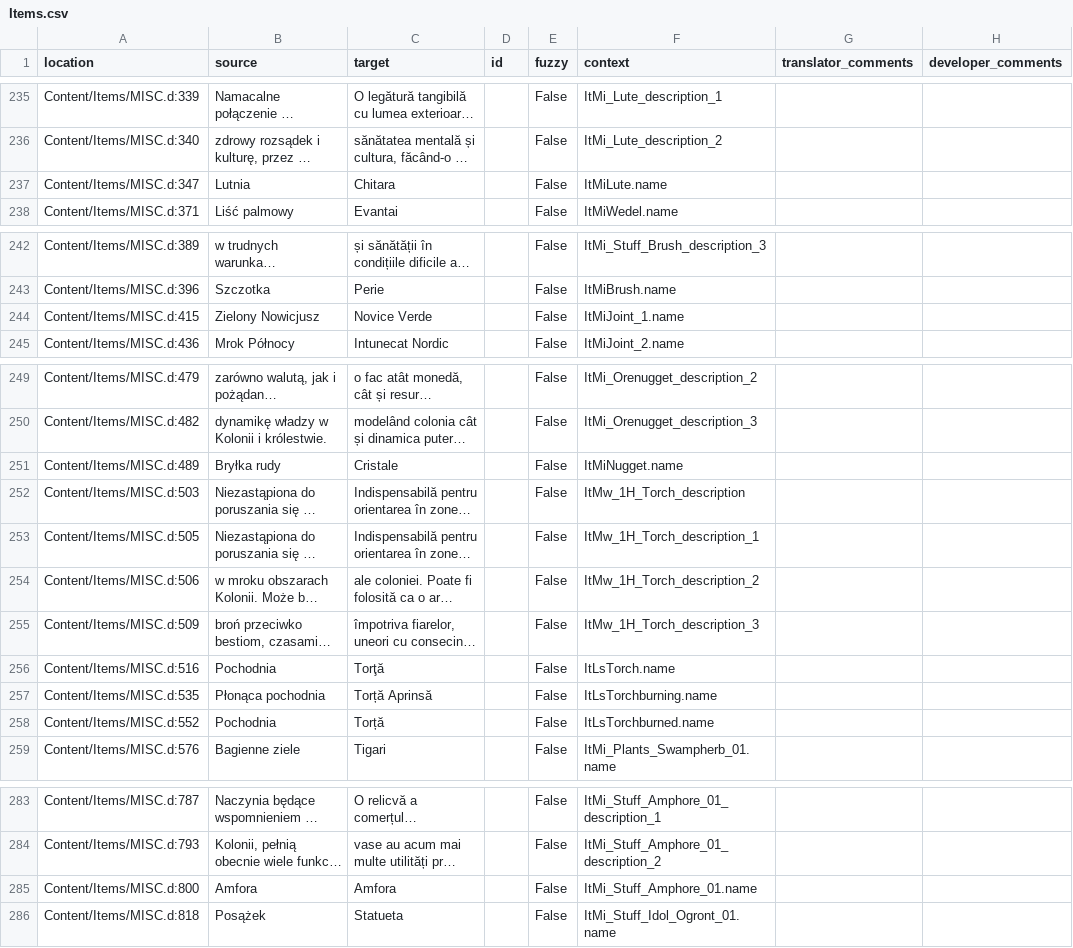
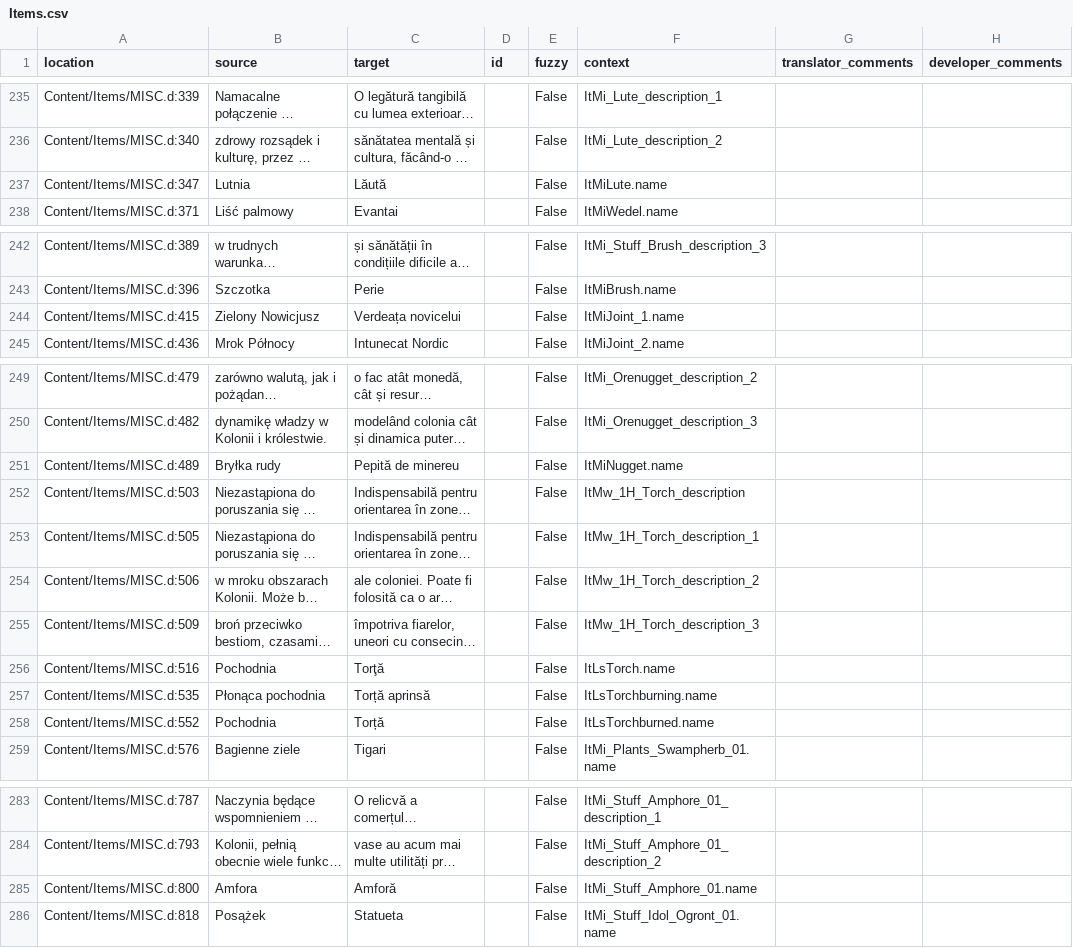
Before and after one commit to Nyras-Enjoyers/nyras-prologue-demake-scripts, a CSV file: .translations/ro/Items.csv, drawn as a sheet; only a part is shown, gaps mark what is left out; long unchanged cells end in …; the diff covers the shown part only; the diff names each change by its address in the sheet, - before the commit and + after, or states it on an @@ line.

```diff
--- a/.translations/ro/Items.csv
+++ b/.translations/ro/Items.csv
-C237 (target): Chitara
+C237 (target): Lăută
-C244 (target): Novice Verde
+C244 (target): Verdeața novicelui
-C251 (target): Cristale
+C251 (target): Pepită de minereu
-C257 (target): Torță Aprinsă
+C257 (target): Torță aprinsă
-C285 (target): Amfora
+C285 (target): Amforă
```
Also changed, not shown: 27 edited cells elsewhere in this file.
